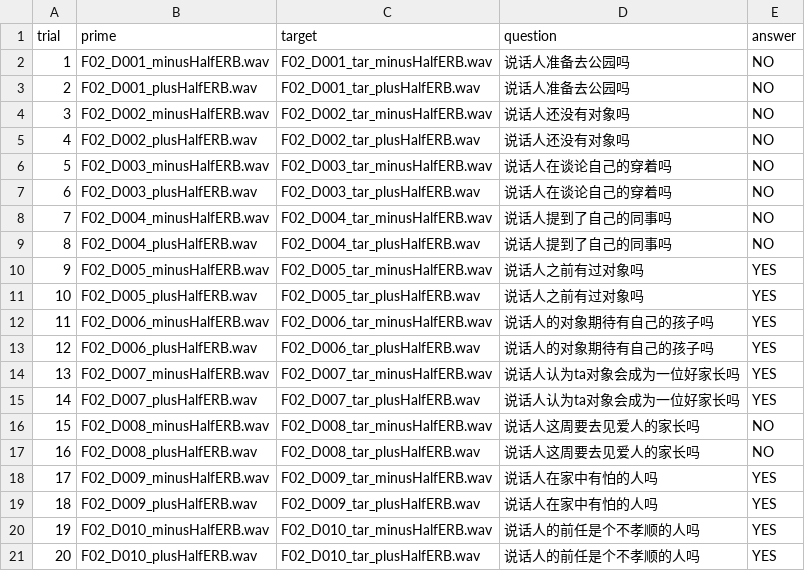
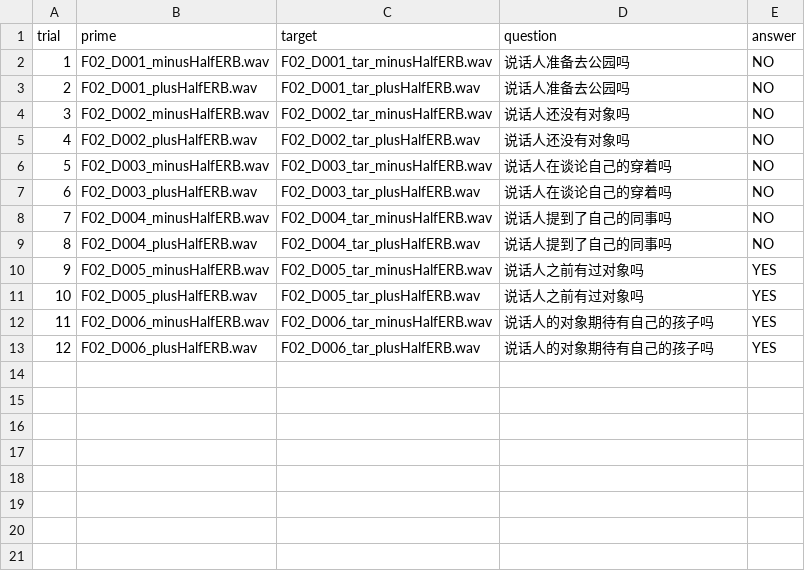
Before and after one commit to jrbritton/sexuality_stereotype_eyetracking, a CSV file: stims_file.csv, drawn as a sheet; the diff names each change by its address in the sheet, - before the commit and + after, or states it on an @@ line.

```diff
--- a/stims_file.csv
+++ b/stims_file.csv
-row 14: 13 | F02_D007_minusHalfERB.wav | F02_D007_tar_minusHalfERB.wav | 说话人认为ta对象会成为一位好家长吗 | YES
-row 15: 14 | F02_D007_plusHalfERB.wav | F02_D007_tar_plusHalfERB.wav | 说话人认为ta对象会成为一位好家长吗 | YES
-row 16: 15 | F02_D008_minusHalfERB.wav | F02_D008_tar_minusHalfERB.wav | 说话人这周要去见爱人的家长吗 | NO
-row 17: 16 | F02_D008_plusHalfERB.wav | F02_D008_tar_plusHalfERB.wav | 说话人这周要去见爱人的家长吗 | NO
-row 18: 17 | F02_D009_minusHalfERB.wav | F02_D009_tar_minusHalfERB.wav | 说话人在家中有怕的人吗 | YES
-row 19: 18 | F02_D009_plusHalfERB.wav | F02_D009_tar_plusHalfERB.wav | 说话人在家中有怕的人吗 | YES
-row 20: 19 | F02_D010_minusHalfERB.wav | F02_D010_tar_minusHalfERB.wav | 说话人的前任是个不孝顺的人吗 | YES
-row 21: 20 | F02_D010_plusHalfERB.wav | F02_D010_tar_plusHalfERB.wav | 说话人的前任是个不孝顺的人吗 | YES
```
Also changed, not shown: 1 other file.
